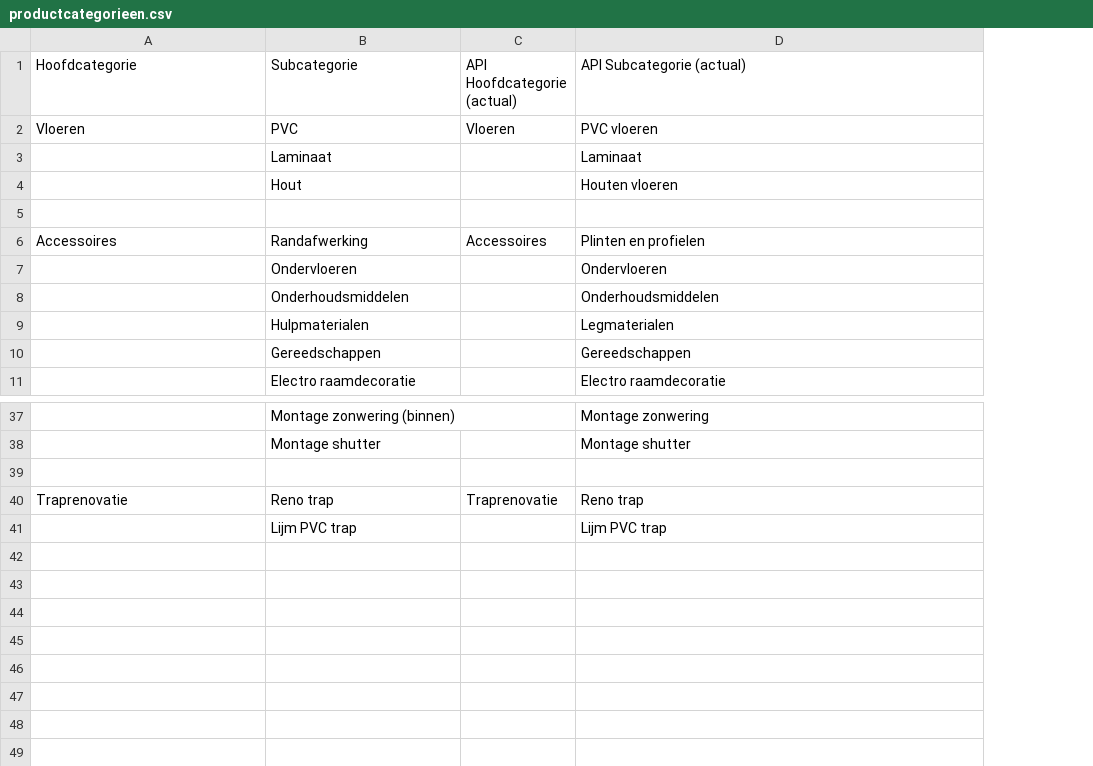
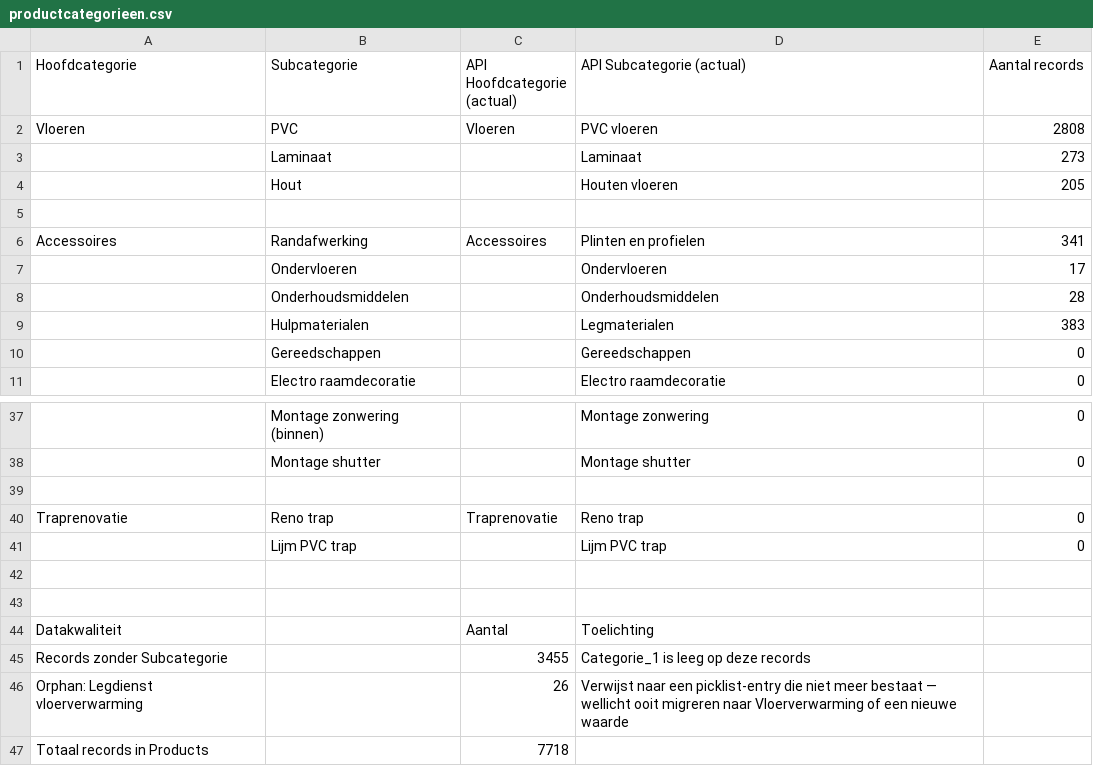
Before and after one commit to Lab21BV/workflows, a CSV file: data/zoho/productcategorieen.csv, drawn as a sheet; only a part is shown, gaps mark what is left out; the diff names each change by its address in the sheet, - before the commit and + after, or states it on an @@ line.

```diff
--- a/data/zoho/productcategorieen.csv
+++ b/data/zoho/productcategorieen.csv
+column E (Aantal records), rows 2-11: 2808 | 273 | 205 |  | 341 | 17 | 28 | 383 | 0 | 0; rows 37-41: 0 | 0 |  | 0 | 0
+row 42: (empty)
+row 43: (empty)
+row 44: Datakwaliteit |  | Aantal | Toelichting
+row 45: Records zonder Subcategorie |  | 3455 | Categorie_1 is leeg op deze records
+row 46: Orphan: Legdienst vloerverwarming |  | 26 | Verwijst naar een picklist-entry die niet meer bestaat — wellicht ooit migreren naar Vloerverwarming of een nieuwe waarde
+row 47: Totaal records in Products |  | 7718
```
